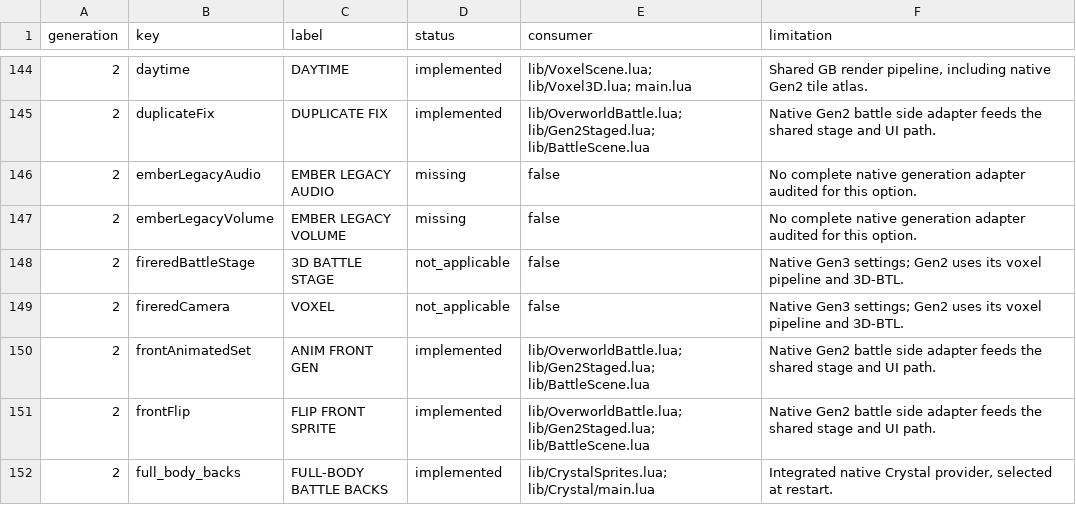
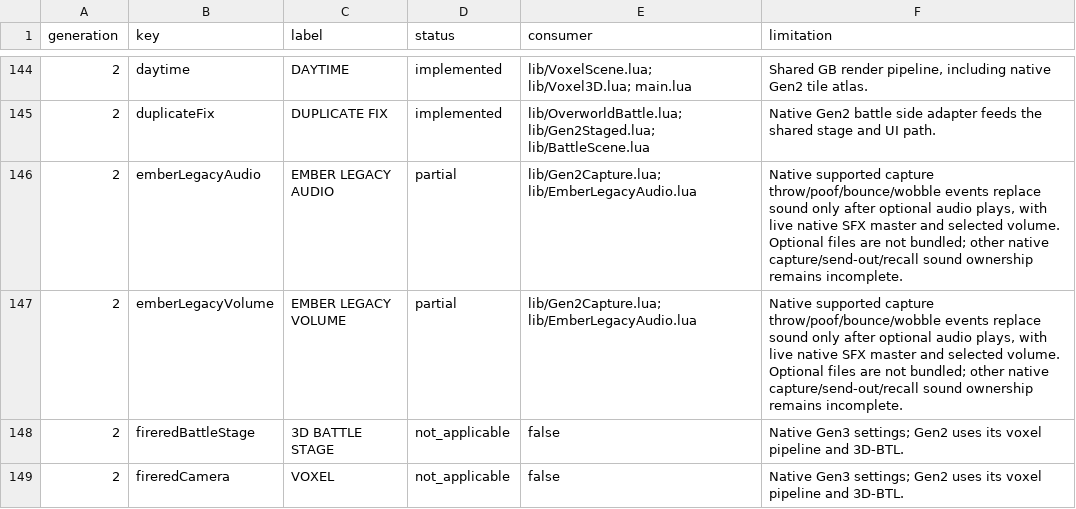
Before and after one commit to notquiteog/DramaticShapeVoxelMod, a TSV file: docs/OPTION_PARITY.tsv, drawn as a sheet; only a part is shown, gaps mark what is left out; the shorter side is filled out with more unchanged rows.

Commit message:
Adapt Crystal capture sound events and master volume

```diff
--- a/docs/OPTION_PARITY.tsv
+++ b/docs/OPTION_PARITY.tsv
@@ -145,4 +145,4 @@ generation	key	label	status	consumer	limitation
 2	duplicateFix	DUPLICATE FIX	implemented	lib/OverworldBattle.lua; lib/Gen2Staged.lua; lib/BattleScene.lua	Native Gen2 battle side adapter feeds the shared stage and UI path.
-2	emberLegacyAudio	EMBER LEGACY AUDIO	missing	false	No complete native generation adapter audited for this option.
-2	emberLegacyVolume	EMBER LEGACY VOLUME	missing	false	No complete native generation adapter audited for this option.
+2	emberLegacyAudio	EMBER LEGACY AUDIO	partial	lib/Gen2Capture.lua; lib/EmberLegacyAudio.lua	Native supported capture throw/poof/bounce/wobble events replace sound only after optional audio plays, with live native SFX master and selected volume. Optional files are not bundled; other native capture/send-out/recall sound ownership remains incomplete.
+2	emberLegacyVolume	EMBER LEGACY VOLUME	partial	lib/Gen2Capture.lua; lib/EmberLegacyAudio.lua	Native supported capture throw/poof/bounce/wobble events replace sound only after optional audio plays, with live native SFX master and selected volume. Optional files are not bundled; other native capture/send-out/recall sound ownership remains incomplete.
 2	fireredBattleStage	3D BATTLE STAGE	not_applicable	false	Native Gen3 settings; Gen2 uses its voxel pipeline and 3D-BTL.
```
Also changed, not shown: 3 other files.
